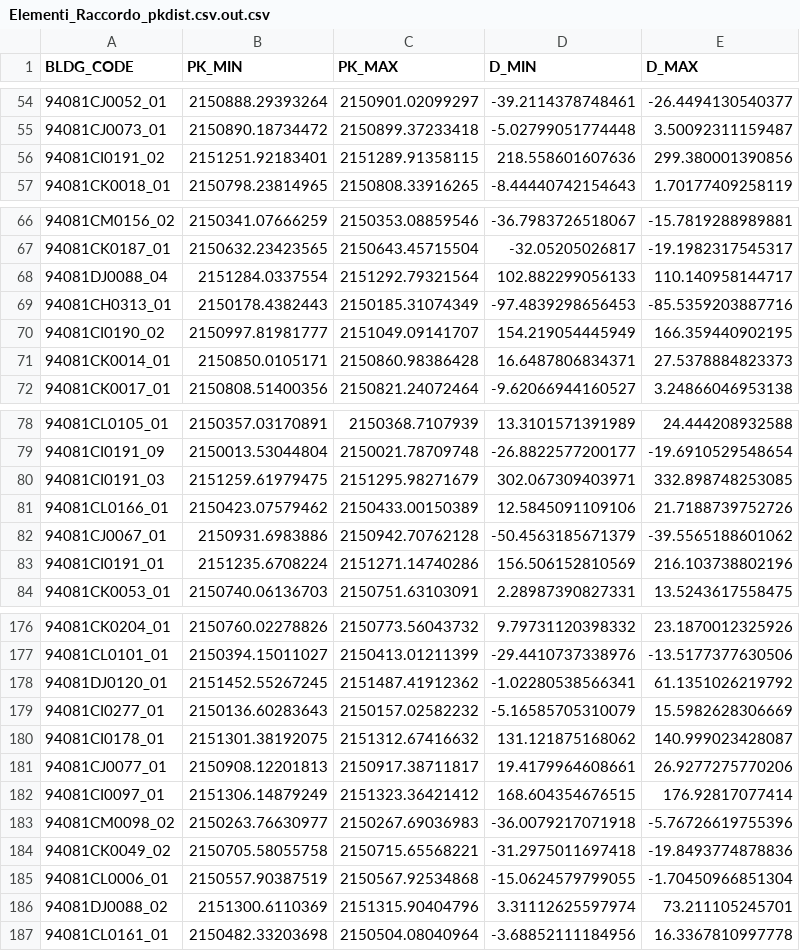
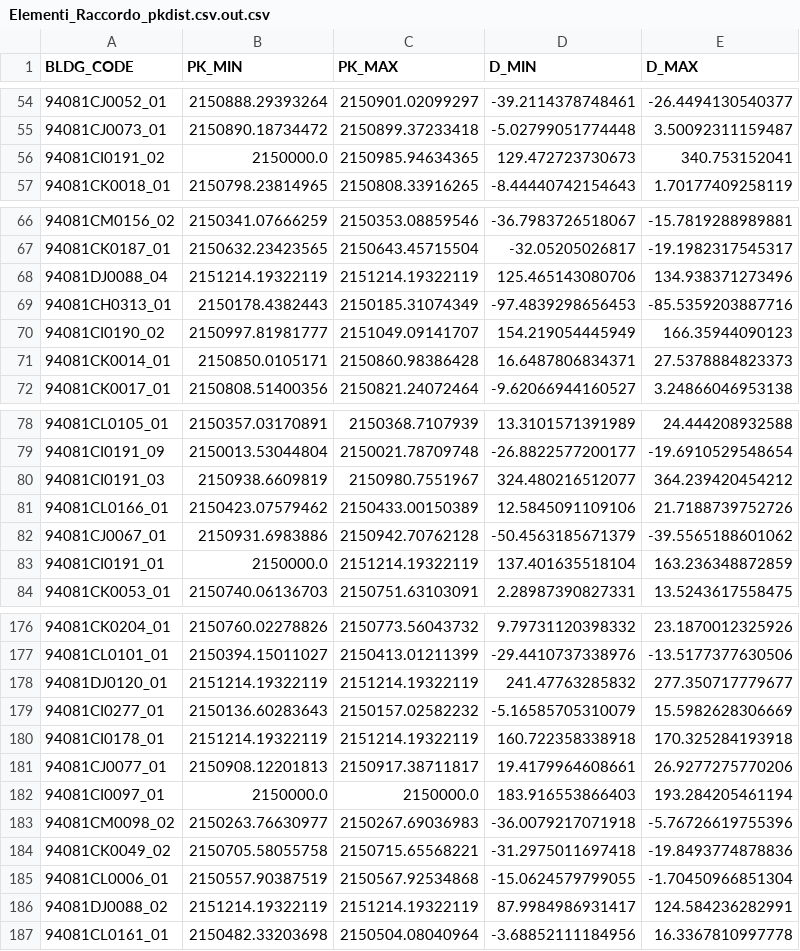
Before and after one commit to andreadanzi/epbm, a CSV file: data/Elementi_Raccordo_pkdist.csv.out.csv, drawn as a sheet; only a part is shown, gaps mark what is left out; the diff covers the shown part only.

```diff
--- a/data/Elementi_Raccordo_pkdist.csv.out.csv
+++ b/data/Elementi_Raccordo_pkdist.csv.out.csv
@@ -55,3 +55,3 @@ BLDG_CODE;PK_MIN;PK_MAX;D_MIN;D_MAX
 94081CJ0073_01;2150890.18734472;2150899.37233418;-5.02799051774448;3.50092311159487
-94081CI0191_02;2151251.92183401;2151289.91358115;218.558601607636;299.380001390856
+94081CI0191_02;2150000.0;2150985.94634365;129.472723730673;340.753152041
 94081CK0018_01;2150798.23814965;2150808.33916265;-8.44440742154643;1.70177409258119
@@ -67,5 +67,5 @@ BLDG_CODE;PK_MIN;PK_MAX;D_MIN;D_MAX
 94081CK0187_01;2150632.23423565;2150643.45715504;-32.05205026817;-19.1982317545317
-94081DJ0088_04;2151284.0337554;2151292.79321564;102.882299056133;110.140958144717
+94081DJ0088_04;2151214.19322119;2151214.19322119;125.465143080706;134.938371273496
 94081CH0313_01;2150178.4382443;2150185.31074349;-97.4839298656453;-85.5359203887716
-94081CI0190_02;2150997.81981777;2151049.09141707;154.219054445949;166.359440902195
+94081CI0190_02;2150997.81981777;2151049.09141707;154.219054445949;166.35944090123
 94081CK0014_01;2150850.0105171;2150860.98386428;16.6487806834371;27.5378884823373
@@ -79,6 +79,6 @@ BLDG_CODE;PK_MIN;PK_MAX;D_MIN;D_MAX
 94081CI0191_09;2150013.53044804;2150021.78709748;-26.8822577200177;-19.6910529548654
-94081CI0191_03;2151259.61979475;2151295.98271679;302.067309403971;332.898748253085
+94081CI0191_03;2150938.6609819;2150980.7551967;324.480216512077;364.239420454212
 94081CL0166_01;2150423.07579462;2150433.00150389;12.5845091109106;21.7188739752726
 94081CJ0067_01;2150931.6983886;2150942.70762128;-50.4563185671379;-39.5565188601062
-94081CI0191_01;2151235.6708224;2151271.14740286;156.506152810569;216.103738802196
+94081CI0191_01;2150000.0;2151214.19322119;137.401635518104;163.236348872859
 94081CK0053_01;2150740.06136703;2150751.63103091;2.28987390827331;13.5243617558475
@@ -177,7 +177,7 @@ BLDG_CODE;PK_MIN;PK_MAX;D_MIN;D_MAX
 94081CL0101_01;2150394.15011027;2150413.01211399;-29.4410737338976;-13.5177377630506
-94081DJ0120_01;2151452.55267245;2151487.41912362;-1.02280538566341;61.1351026219792
+94081DJ0120_01;2151214.19322119;2151214.19322119;241.47763285832;277.350717779677
 94081CI0277_01;2150136.60283643;2150157.02582232;-5.16585705310079;15.5982628306669
-94081CI0178_01;2151301.38192075;2151312.67416632;131.121875168062;140.999023428087
+94081CI0178_01;2151214.19322119;2151214.19322119;160.722358338918;170.325284193918
 94081CJ0077_01;2150908.12201813;2150917.38711817;19.4179964608661;26.9277275770206
-94081CI0097_01;2151306.14879249;2151323.36421412;168.604354676515;176.92817077414
+94081CI0097_01;2150000.0;2150000.0;183.916553866403;193.284205461194
 94081CM0098_02;2150263.76630977;2150267.69036983;-36.0079217071918;-5.76726619755396
@@ -185,3 +185,3 @@ BLDG_CODE;PK_MIN;PK_MAX;D_MIN;D_MAX
 94081CL0006_01;2150557.90387519;2150567.92534868;-15.0624579799055;-1.70450966851304
-94081DJ0088_02;2151300.6110369;2151315.90404796;3.31112625597974;73.211105245701
+94081DJ0088_02;2151214.19322119;2151214.19322119;87.9984986931417;124.584236282991
 94081CL0161_01;2150482.33203698;2150504.08040964;-3.68852111184956;16.3367810997778
```
Also changed, not shown: 6 added rows, 1 removed row and 60 edited cells elsewhere in this file, 10 other files.
